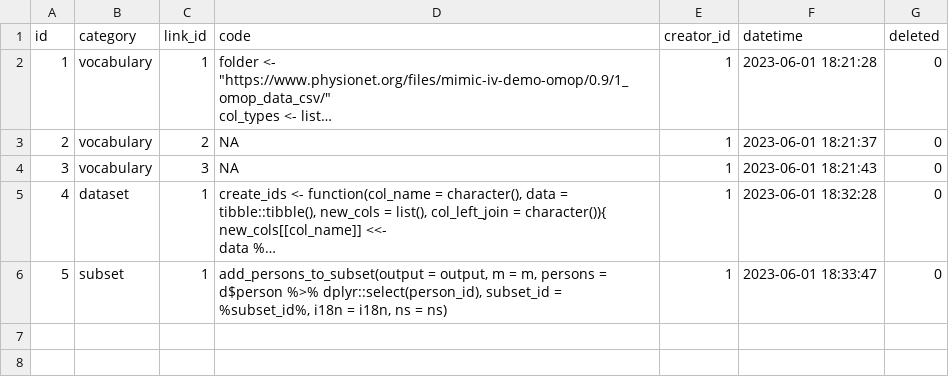
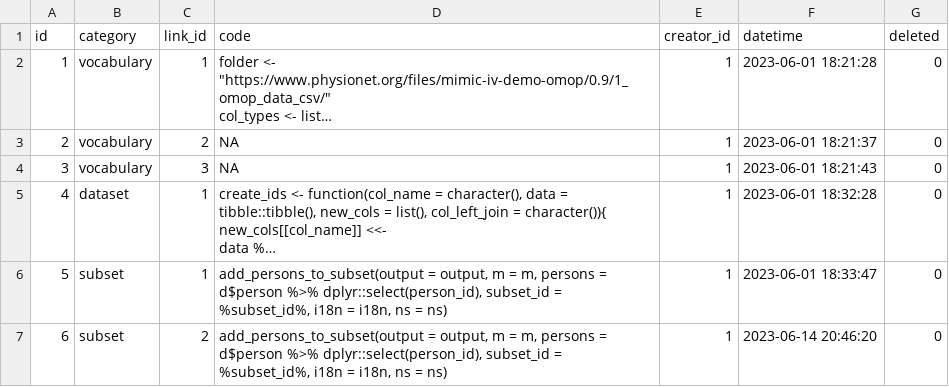
Before and after one commit to BorisDelange/LinkR-content, a CSV file: app_database/v0.2.0/code.csv, drawn as a sheet; long unchanged cells end in …; the diff names each change by its address in the sheet, - before the commit and + after, or states it on an @@ line.

```diff
--- a/app_database/v0.2.0/code.csv
+++ b/app_database/v0.2.0/code.csv
+row 7: 6 | subset | 2 | add_persons_to_subset(output = output, m = m, persons = d$person %>% dplyr::select(person_id), subset_id = %subset_id%, i18n = i18n, ns = ns) | 1 | 2023-06-14 20:46:20 | 0
```
Also changed, not shown: app_database/v0.2.0/options.csv, app_database/v0.2.0/studies.csv, 4 other files.
